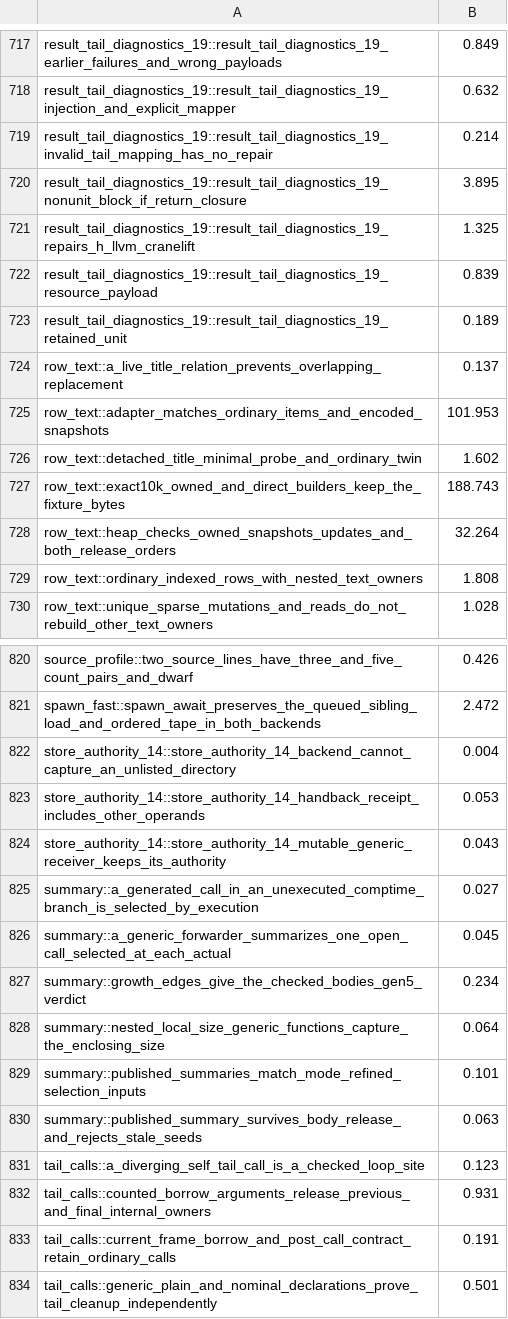
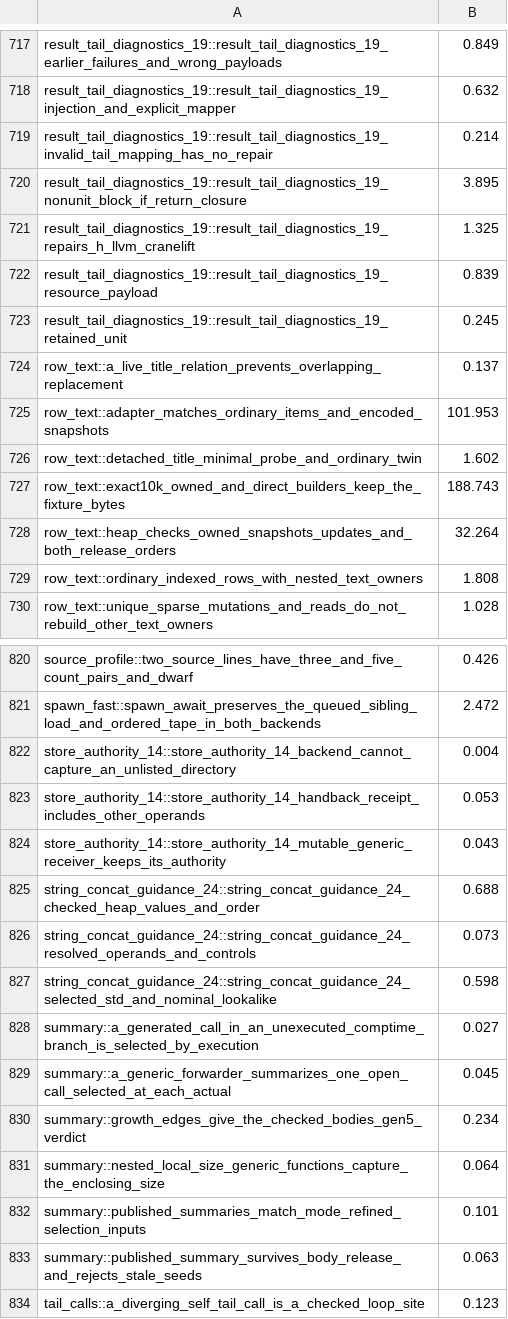
Before and after one commit to SamGalanakis/hirsel-lang, a TSV file: tools/buck2/test-costs/hirsel-driver-test-it.tsv, drawn as a sheet; only a part is shown, gaps mark what is left out; the shorter side is filled out with more unchanged rows.

Commit message:
Explain unsupported String addition with legal text constructions
Name resolved operands and show tested f-string and selected-std concat recipes. Route early RHS mismatches through the same help while retaining their rule and primary span. Keep String addition unsupported, numeric addition unchanged and invalid operand recovery absorbing.

```diff
--- a/tools/buck2/test-costs/hirsel-driver-test-it.tsv
+++ b/tools/buck2/test-costs/hirsel-driver-test-it.tsv
@@ -722,3 +722,3 @@ result_tail_diagnostics_19::result_tail_diagnostics_19_repairs_h_llvm_cranelift
 result_tail_diagnostics_19::result_tail_diagnostics_19_resource_payload	0.839
-result_tail_diagnostics_19::result_tail_diagnostics_19_retained_unit	0.189
+result_tail_diagnostics_19::result_tail_diagnostics_19_retained_unit	0.245
 row_text::a_live_title_relation_prevents_overlapping_replacement	0.137
@@ -824,2 +824,5 @@ store_authority_14::store_authority_14_handback_receipt_includes_other_operands
 store_authority_14::store_authority_14_mutable_generic_receiver_keeps_its_authority	0.043
+string_concat_guidance_24::string_concat_guidance_24_checked_heap_values_and_order	0.688
+string_concat_guidance_24::string_concat_guidance_24_resolved_operands_and_controls	0.073
+string_concat_guidance_24::string_concat_guidance_24_selected_std_and_nominal_lookalike	0.598
 summary::a_generated_call_in_an_unexecuted_comptime_branch_is_selected_by_execution	0.027
```
Also changed, not shown: tools/buck2/test-costs/hirsel-cli-test-cli.tsv, 10 other files.
